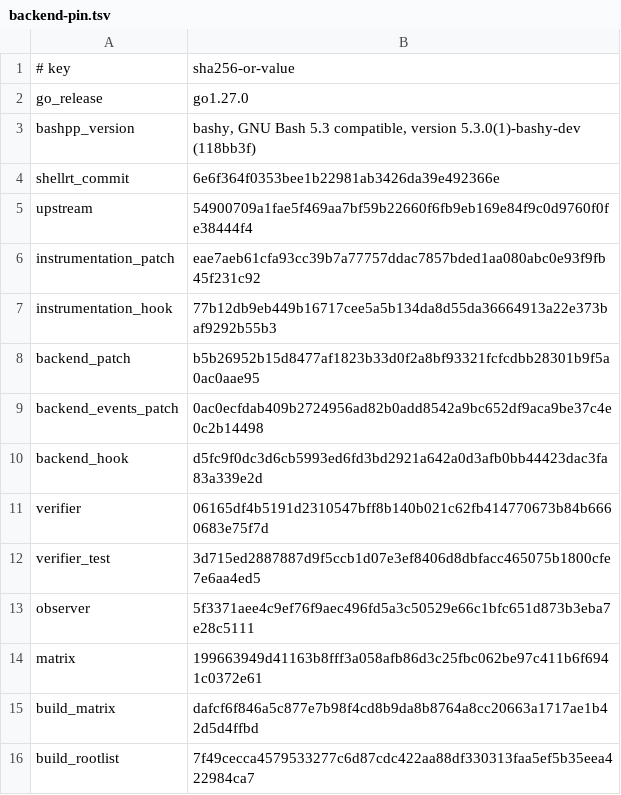
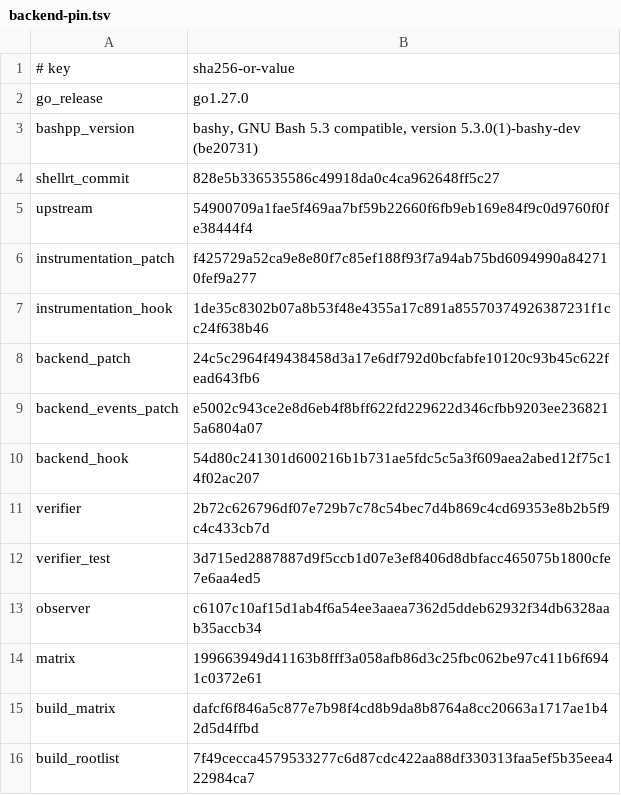
Before and after one commit to qiangli/bashpp-tests, a TSV file: tools/upstream-harness/backend-pin.tsv, drawn as a sheet; only a part is shown; the diff covers the shown part only.

```diff
--- a/tools/upstream-harness/backend-pin.tsv
+++ b/tools/upstream-harness/backend-pin.tsv
@@ -2,13 +2,13 @@
 go_release	go1.27.0
-bashpp_version	bashy, GNU Bash 5.3 compatible, version 5.3.0(1)-bashy-dev (118bb3f)
-shellrt_commit	6e6f364f0353bee1b22981ab3426da39e492366e
+bashpp_version	bashy, GNU Bash 5.3 compatible, version 5.3.0(1)-bashy-dev (be20731)
+shellrt_commit	828e5b336535586c49918da0c4ca962648ff5c27
 upstream	54900709a1fae5f469aa7bf59b22660f6fb9eb169e84f9c0d9760f0fe38444f4
-instrumentation_patch	eae7aeb61cfa93cc39b7a77757ddac7857bded1aa080abc0e93f9fb45f231c92
-instrumentation_hook	77b12db9eb449b16717cee5a5b134da8d55da36664913a22e373baf9292b55b3
-backend_patch	b5b26952b15d8477af1823b33d0f2a8bf93321fcfcdbb28301b9f5a0ac0aae95
-backend_events_patch	0ac0ecfdab409b2724956ad82b0add8542a9bc652df9aca9be37c4e0c2b14498
-backend_hook	d5fc9f0dc3d6cb5993ed6fd3bd2921a642a0d3afb0bb44423dac3fa83a339e2d
-verifier	06165df4b5191d2310547bff8b140b021c62fb414770673b84b6660683e75f7d
+instrumentation_patch	f425729a52ca9e8e80f7c85ef188f93f7a94ab75bd6094990a842710fef9a277
+instrumentation_hook	1de35c8302b07a8b53f48e4355a17c891a85570374926387231f1cc24f638b46
+backend_patch	24c5c2964f49438458d3a17e6df792d0bcfabfe10120c93b45c622fead643fb6
+backend_events_patch	e5002c943ce2e8d6eb4f8bff622fd229622d346cfbb9203ee2368215a6804a07
+backend_hook	54d80c241301d600216b1b731ae5fdc5c5a3f609aea2abed12f75c14f02ac207
+verifier	2b72c626796df07e729b7c78c54bec7d4b869c4cd69353e8b2b5f9c4c433cb7d
 verifier_test	3d715ed2887887d9f5ccb1d07e3ef8406d8dbfacc465075b1800cfe7e6aa4ed5
-observer	5f3371aee4c9ef76f9aec496fd5a3c50529e66c1bfc651d873b3eba7e28c5111
+observer	c6107c10af15d1ab4f6a54ee3aaea7362d5ddeb62932f34db6328aab35accb34
 matrix	199663949d41163b8fff3a058afb86d3c25fbc062be97c411b6f6941c0372e61
```
Also changed, not shown: 23 added rows elsewhere in this file, docs/upstream-harness/pin.tsv, 32 other files.
